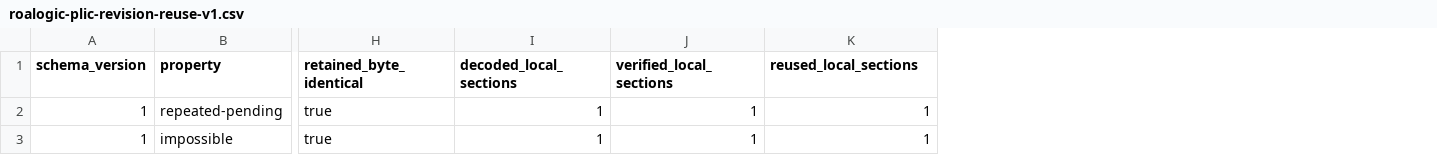
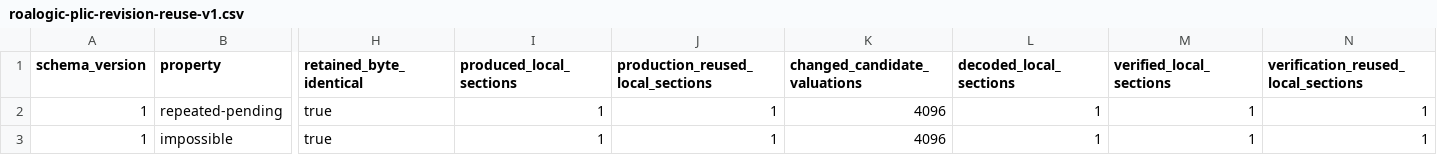
Before and after one commit to kabudu/guarded-continuation-checker, a CSV file: results/roalogic-plic-revision-reuse-v1.csv, drawn as a sheet; only a part is shown, gaps mark what is left out; addresses are those after the commit; the diff names each change by its address in the sheet, - before the commit and + after, or states it on an @@ line.

Commit message:
reuse validated evidence during revision production

```diff
--- a/results/roalogic-plic-revision-reuse-v1.csv
+++ b/results/roalogic-plic-revision-reuse-v1.csv
+column I (produced_local_sections), rows 2-3: 1 | 1
+column J (production_reused_local_sections), rows 2-3: 1 | 1
+column K (changed_candidate_valuations), rows 2-3: 4096 | 4096
-N1: reused_local_sections
+N1: verification_reused_local_sections
```
Also changed, not shown: 6 other files.
